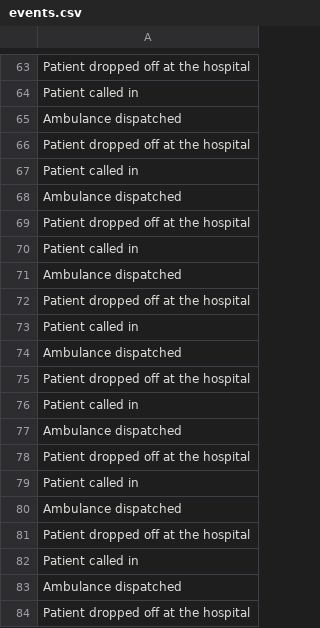
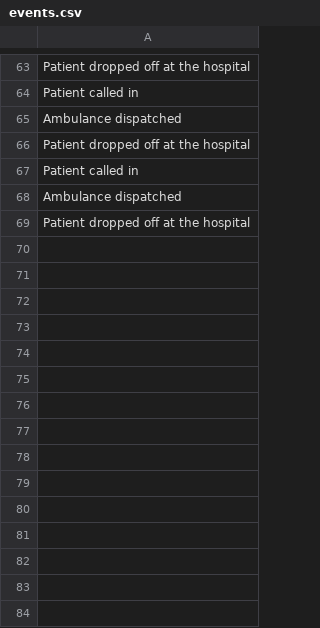
Before and after one commit to diamenciarz/Simulation, a CSV file: Simulation/matlab/events.csv, drawn as a sheet; only a part is shown, gaps mark what is left out; the diff names each change by its address in the sheet, - before the commit and + after, or states it on an @@ line.

```diff
--- a/Simulation/matlab/events.csv
+++ b/Simulation/matlab/events.csv
-row 70: Patient called in
-row 71: Ambulance dispatched
-row 72: Patient dropped off at the hospital
-row 73: Patient called in
-row 74: Ambulance dispatched
-row 75: Patient dropped off at the hospital
-row 76: Patient called in
-row 77: Ambulance dispatched
-row 78: Patient dropped off at the hospital
-row 79: Patient called in
-row 80: Ambulance dispatched
-row 81: Patient dropped off at the hospital
-row 82: Patient called in
-row 83: Ambulance dispatched
-row 84: Patient dropped off at the hospital
```
Also changed, not shown: Simulation/matlab/queueWaitTimes.csv, Simulation/matlab/stations.csv, 5 other files.
